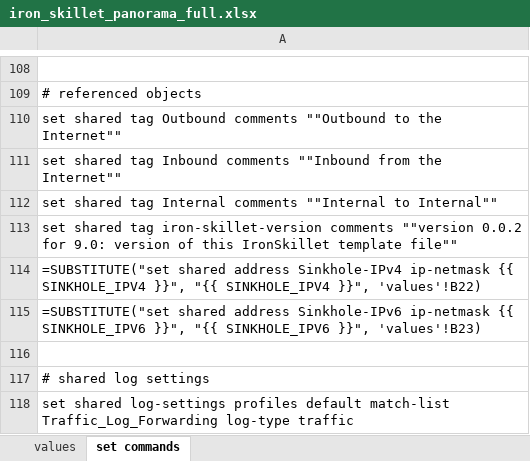
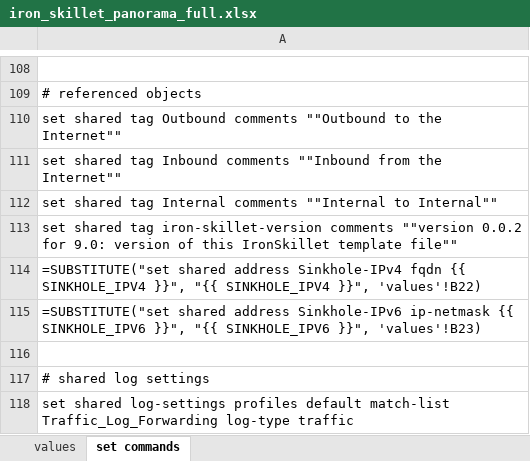
Before and after one commit to PaloAltoNetworks/iron-skillet, an Excel workbook: templates/panorama/set_commands/iron_skillet_panorama_full.xlsx, sheet set commands, drawn as a sheet; only a part is shown, gaps mark what is left out; values as stored, in another font and other column widths than the file's, no borders; formulas are shown in place of their values; the diff names each change by its address in the sheet, - before the commit and + after, or states it on an @@ line.

Commit message:
change ipv4 ip-netmask to fqdn

```diff
--- a/templates/panorama/set_commands/iron_skillet_panorama_full.xlsx (sheet set commands)
+++ b/templates/panorama/set_commands/iron_skillet_panorama_full.xlsx (sheet set commands)
-A114: …address Sinkhole-IPv4 ip-netmask {{ SINKHOLE_IPV4…
+A114: …address Sinkhole-IPv4 fqdn {{ SINKHOLE_IPV4…
```
Also changed, not shown: templates/panos/set_commands/iron_skillet_panos_full.xlsx, 24 other files.
